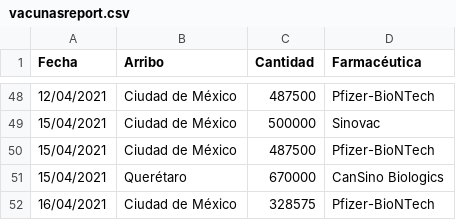
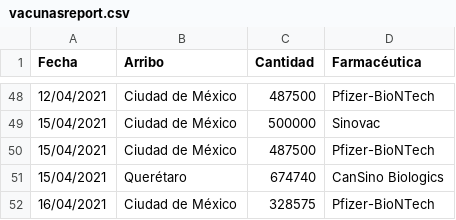
Before and after one commit to ssmdhdbindp/Vacunas, a CSV file: vacunasreport.csv, drawn as a sheet; only a part is shown, gaps mark what is left out.

Commit message:
Update vacunasreport.csv

```diff
--- a/vacunasreport.csv
+++ b/vacunasreport.csv
@@ -50,3 +50,3 @@ Fecha,Arribo,Cantidad,Farmacéutica
 15/04/2021,Ciudad de México,487500,Pfizer-BioNTech
-15/04/2021,Querétaro,670000,CanSino Biologics
+15/04/2021,Querétaro,674740,CanSino Biologics
 16/04/2021,Ciudad de México,328575,Pfizer-BioNTech
```
